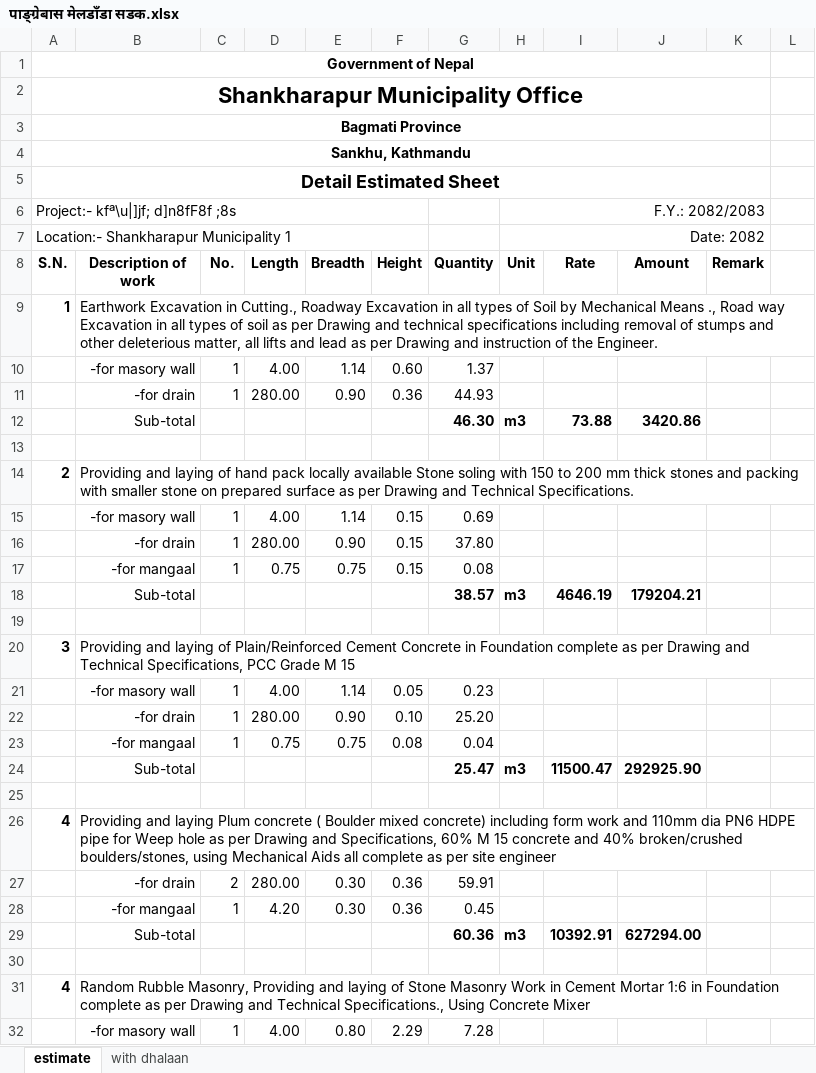
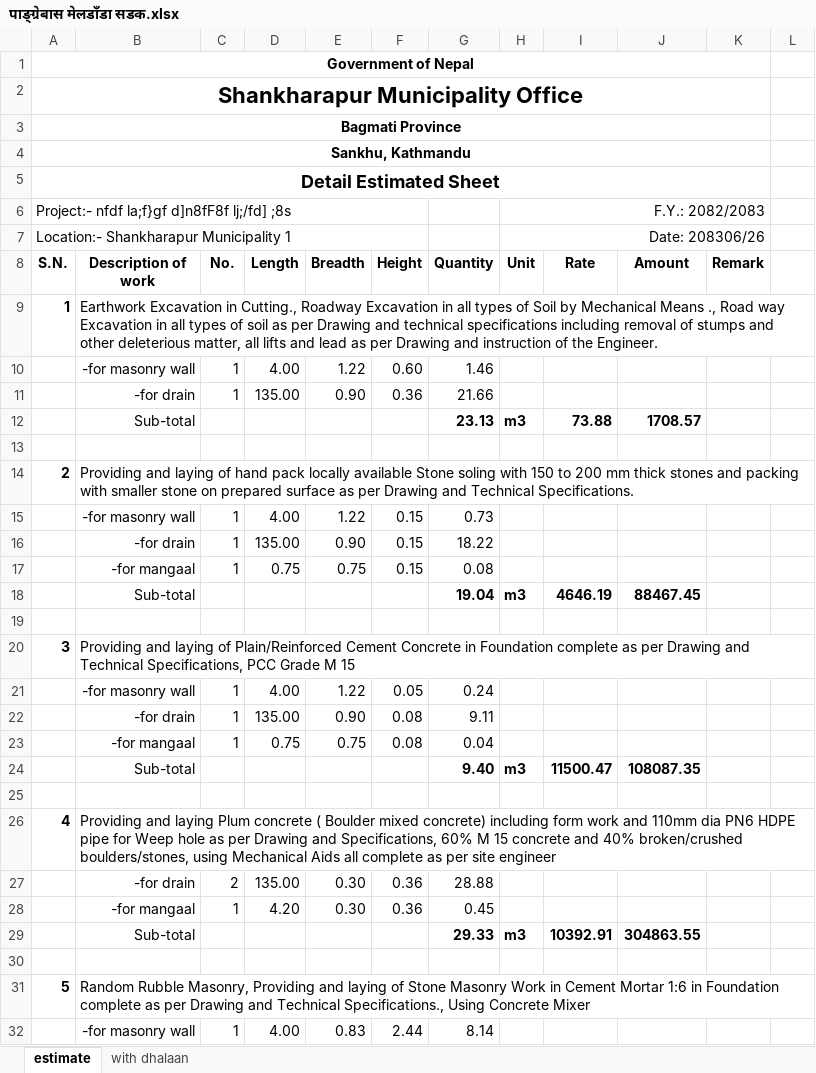
Before and after one commit to suwalcrystal/ward1, an Excel workbook: 2083_2084/estimate/budget maag estimate/पाङ्ग्रेबास मेलडाँडा सडक/पाङ्ग्रेबास मेलडाँडा सडक.xlsx, sheet estimate, drawn as a sheet; only a part is shown; values as stored, in another font and other column widths than the file's, no borders; removed rows and columns are numbered as before the commit, all else as after; the diff covers the shown part only; the diff names each change by its address in the sheet, - before the commit and + after, or states it on an @@ line.

Commit message:
estimate lapse sinchai, lama bisauna meldanda bisrame sadak and valuation bhimsen mandir given

```diff
--- a/2083_2084/estimate/budget maag estimate/पाङ्ग्रेबास मेलडाँडा सडक/पाङ्ग्रेबास मेलडाँडा सडक.xlsx (sheet estimate)
+++ b/2083_2084/estimate/budget maag estimate/पाङ्ग्रेबास मेलडाँडा सडक/पाङ्ग्रेबास मेलडाँडा सडक.xlsx (sheet estimate)
-A6 (S.N.): Project:- kfª\u|]jf; d]n8fF8f ;8s
+A6 (S.N.): Project:- nfdf la;f}gf d]n8fF8f lj;/fd] ;8s
-H7 (Unit): Date: 2082
+H7 (Unit): Date: 208306/26
-B10 (Description of work): -for masory wall
+B10 (Description of work): -for masonry wall
-E10 (Breadth): 1.14
+E10 (Breadth): 1.22
-G10 (Quantity): 1.37
+G10 (Quantity): 1.46
-D11 (Length): 280.00
+D11 (Length): 135.00
-G11 (Quantity): 44.93
+G11 (Quantity): 21.66
-G12 (Quantity): 46.30
+G12 (Quantity): 23.13
-J12 (Amount): 3420.86
+J12 (Amount): 1708.57
-B15 (Description of work): -for masory wall
+B15 (Description of work): -for masonry wall
-E15 (Breadth): 1.14
+E15 (Breadth): 1.22
-G15 (Quantity): 0.69
+G15 (Quantity): 0.73
-D16 (Length): 280.00
+D16 (Length): 135.00
-G16 (Quantity): 37.80
+G16 (Quantity): 18.22
-G18 (Quantity): 38.57
+G18 (Quantity): 19.04
-J18 (Amount): 179204.21
+J18 (Amount): 88467.45
-B21 (Description of work): -for masory wall
+B21 (Description of work): -for masonry wall
-E21 (Breadth): 1.14
+E21 (Breadth): 1.22
-G21 (Quantity): 0.23
+G21 (Quantity): 0.24
-D22 (Length): 280.00
+D22 (Length): 135.00
-F22 (Height): 0.10
+F22 (Height): 0.08
-G22 (Quantity): 25.20
+G22 (Quantity): 9.11
-G24 (Quantity): 25.47
+G24 (Quantity): 9.40
-J24 (Amount): 292925.90
+J24 (Amount): 108087.35
-D27 (Length): 280.00
+D27 (Length): 135.00
-G27 (Quantity): 59.91
+G27 (Quantity): 28.88
-G29 (Quantity): 60.36
+G29 (Quantity): 29.33
-J29 (Amount): 627294.00
+J29 (Amount): 304863.55
-A31 (S.N.): 4
+A31 (S.N.): 5
-row 32:  | -for masory wall | 1 | 4.00 | 0.80 | 2.29 | 7.28
+row 32:  | -for masonry wall | 1 | 4.00 | 0.83 | 2.44 | 8.14
```
Also changed, not shown: 2 added rows, 2 removed rows and 10 edited cells elsewhere in this sheet, 2083_2084/estimate/budget maag estimate/lapse sinchai/for prbn.xlsx, 4 other files.
